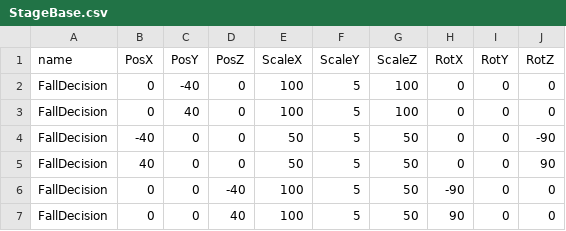
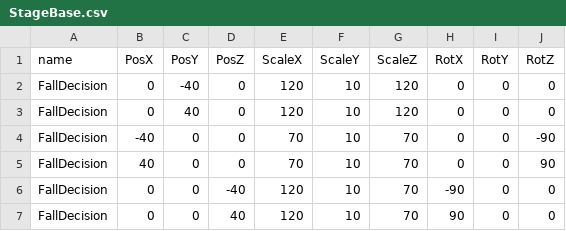
Before and after one commit to TKM495/OsidasuShooting, a CSV file: OsidasuShooting/media/Csv/Stage/StageBase.csv, drawn as a sheet.

```diff
--- a/OsidasuShooting/media/Csv/Stage/StageBase.csv
+++ b/OsidasuShooting/media/Csv/Stage/StageBase.csv
@@ -1,7 +1,7 @@
 name, PosX, PosY, PosZ, ScaleX, ScaleY, ScaleZ, RotX, RotY, RotZ
-FallDecision,0,-40,0,100,5,100,0,0,0
-FallDecision,0,40,0,100,5,100,0,0,0
-FallDecision,-40,0,0,50,5,50,0,0,-90
-FallDecision,40,0,0,50,5,50,0,0,90
-FallDecision,0,0,-40,100,5,50,-90,0,0
-FallDecision,0,0,40,100,5,50,90,0,0
+FallDecision,0,-40,0,120,10,120,0,0,0
+FallDecision,0,40,0,120,10,120,0,0,0
+FallDecision,-40,0,0,70,10,70,0,0,-90
+FallDecision,40,0,0,70,10,70,0,0,90
+FallDecision,0,0,-40,120,10,70,-90,0,0
+FallDecision,0,0,40,120,10,70,90,0,0
```
Also changed, not shown: 2 other files.
